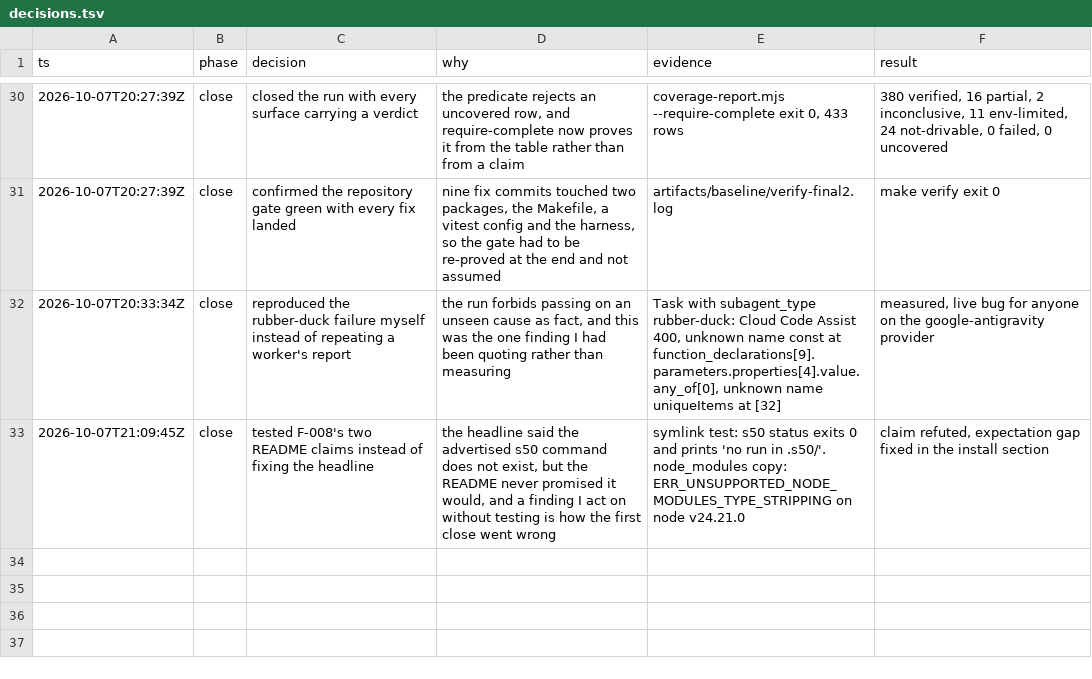
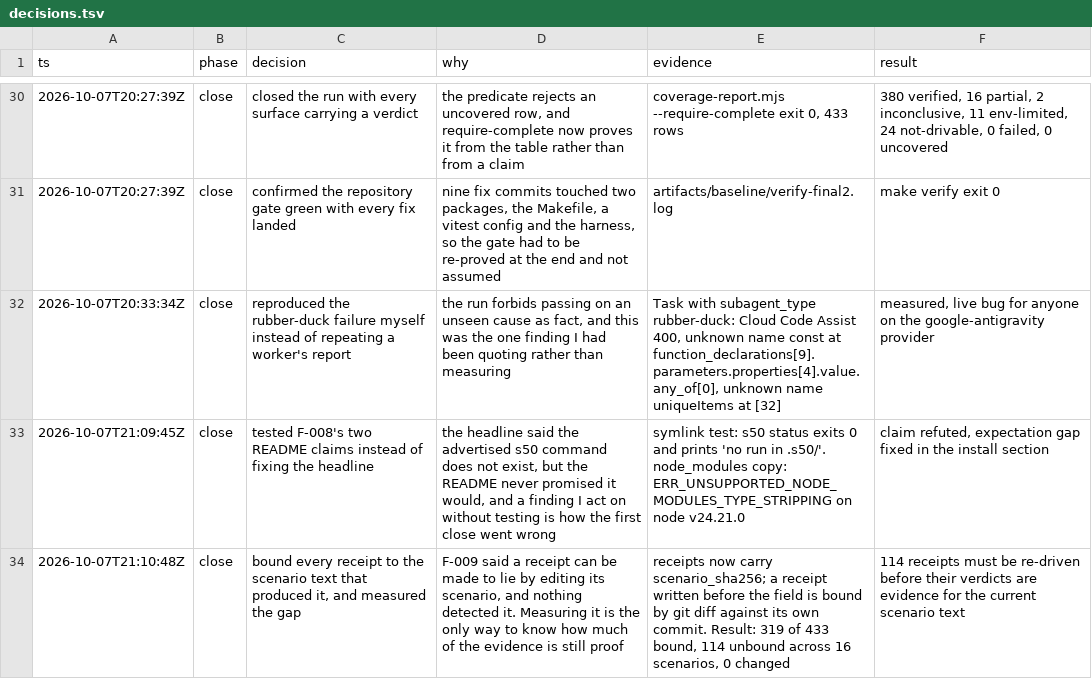
Before and after one commit to just-joshn/pi-customizations, a TSV file: docs/user-perspective-testing/decisions.tsv, drawn as a sheet; only a part is shown, gaps mark what is left out.

Commit message:
chore(verify): regenerate the verdict table with the binding column

```diff
--- a/docs/user-perspective-testing/decisions.tsv
+++ b/docs/user-perspective-testing/decisions.tsv
@@ -33 +33,2 @@ ts	phase	decision	why	evidence	result
 2026-10-07T21:09:45Z	close	tested F-008's two README claims instead of fixing the headline	the headline said the advertised s50 command does not exist, but the README never promised it would, and a finding I act on without testing is how the first close went wrong	symlink test: s50 status exits 0 and prints 'no run in .s50/'. node_modules copy: ERR_UNSUPPORTED_NODE_MODULES_TYPE_STRIPPING on node v24.21.0	claim refuted, expectation gap fixed in the install section
+2026-10-07T21:10:48Z	close	bound every receipt to the scenario text that produced it, and measured the gap	F-009 said a receipt can be made to lie by editing its scenario, and nothing detected it. Measuring it is the only way to know how much of the evidence is still proof	receipts now carry scenario_sha256; a receipt written before the field is bound by git diff against its own commit. Result: 319 of 433 bound, 114 unbound across 16 scenarios, 0 changed	114 receipts must be re-driven before their verdicts are evidence for the current scenario text
```
Also changed, not shown: 1 other file.
